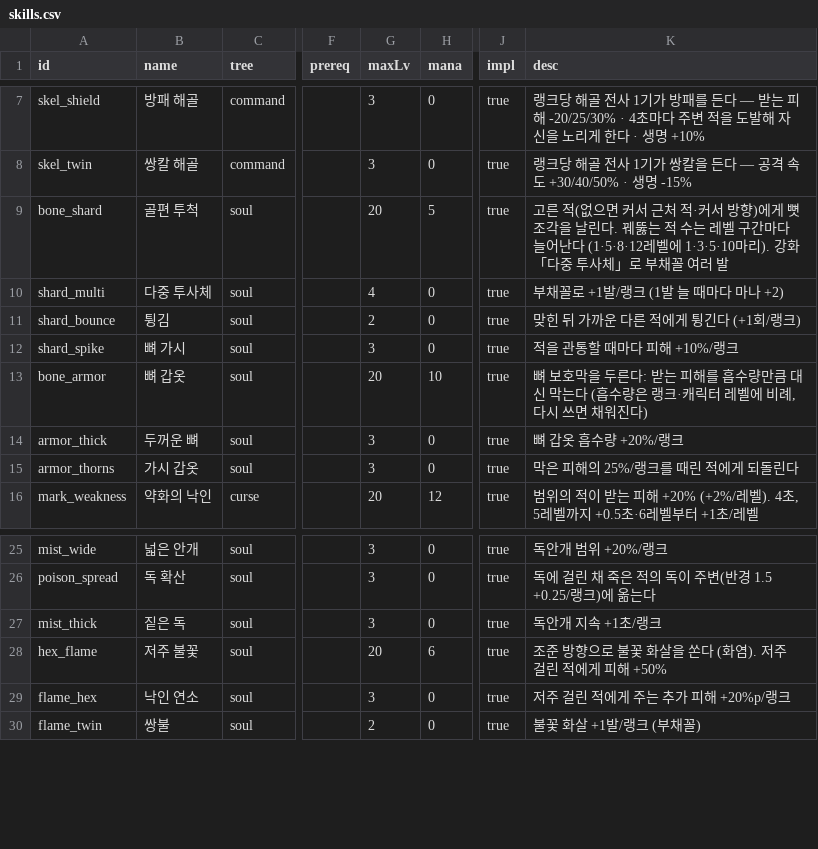
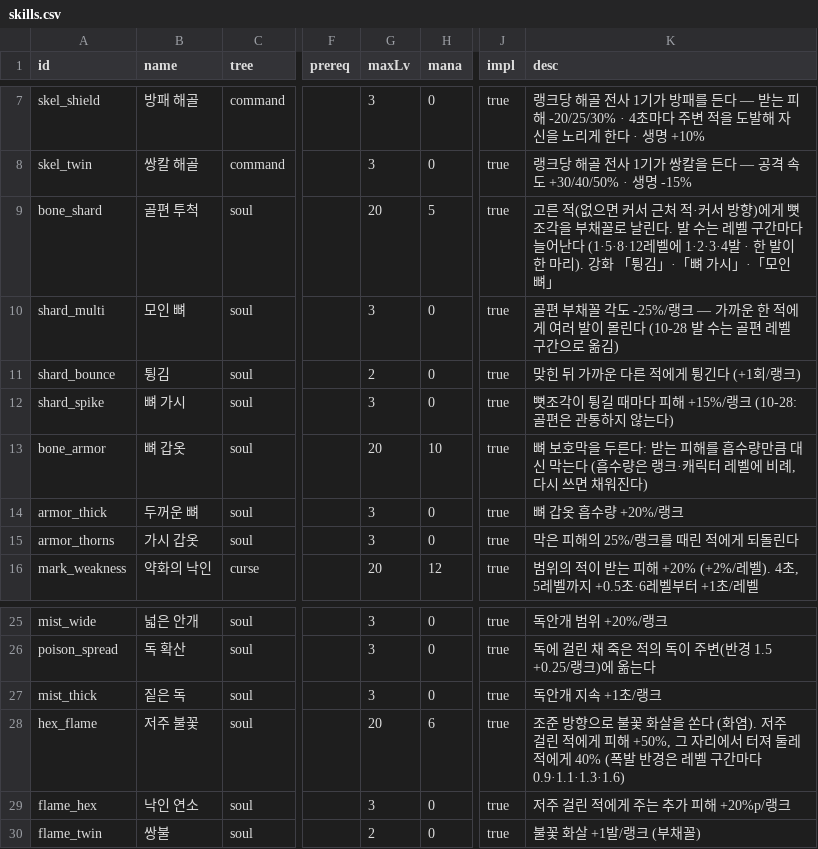
Before and after one commit to mogoshop/catch-and-keep, a CSV file: data/skills.csv, drawn as a sheet; only a part is shown, gaps mark what is left out; the diff covers the shown part only; the diff names each change by its address in the sheet, - before the commit and + after, or states it on an @@ line.

```diff
--- a/data/skills.csv
+++ b/data/skills.csv
-K9 (desc): …조각을 날린다. 꿰뚫는 적 수는 레벨 구간마다 늘어난다 (1·5·8·12레벨에 1·3·5·10마리). 강화 「다중 투사체」로 부채꼴 여러 발
+K9 (desc): …조각을 부채꼴로 날린다. 발 수는 레벨 구간마다 늘어난다 (1·5·8·12레벨에 1·2·3·4발 · 한 발이 한 마리). 강화 「튕김」·「뼈 가시」·「모인 뼈」
-B10 (name): 다중 투사체
+B10 (name): 모인 뼈
-G10 (maxLv): 4
+G10 (maxLv): 3
-K10 (desc): 부채꼴로 +1발/랭크 (1발 늘 때마다 마나 +2)
+K10 (desc): 골편 부채꼴 각도 -25%/랭크 — 가까운 한 적에게 여러 발이 몰린다 (10-28 발 수는 골편 레벨 구간으로 옮김)
-K12 (desc): 적을 관통할 때마다 피해 +10%/랭크
+K12 (desc): 뼛조각이 튕길 때마다 피해 +15%/랭크 (10-28: 골편은 관통하지 않는다)
-K28 (desc): …피해 +50%
+K28 (desc): …피해 +50%, 그 자리에서 터져 둘레 적에게 40% (폭발 반경은 레벨 구간마다 0.9·1.1·1.3·1.6)
```
Also changed, not shown: 3 added rows, 3 removed rows and 2 edited cells elsewhere in this file, 8 other files.
